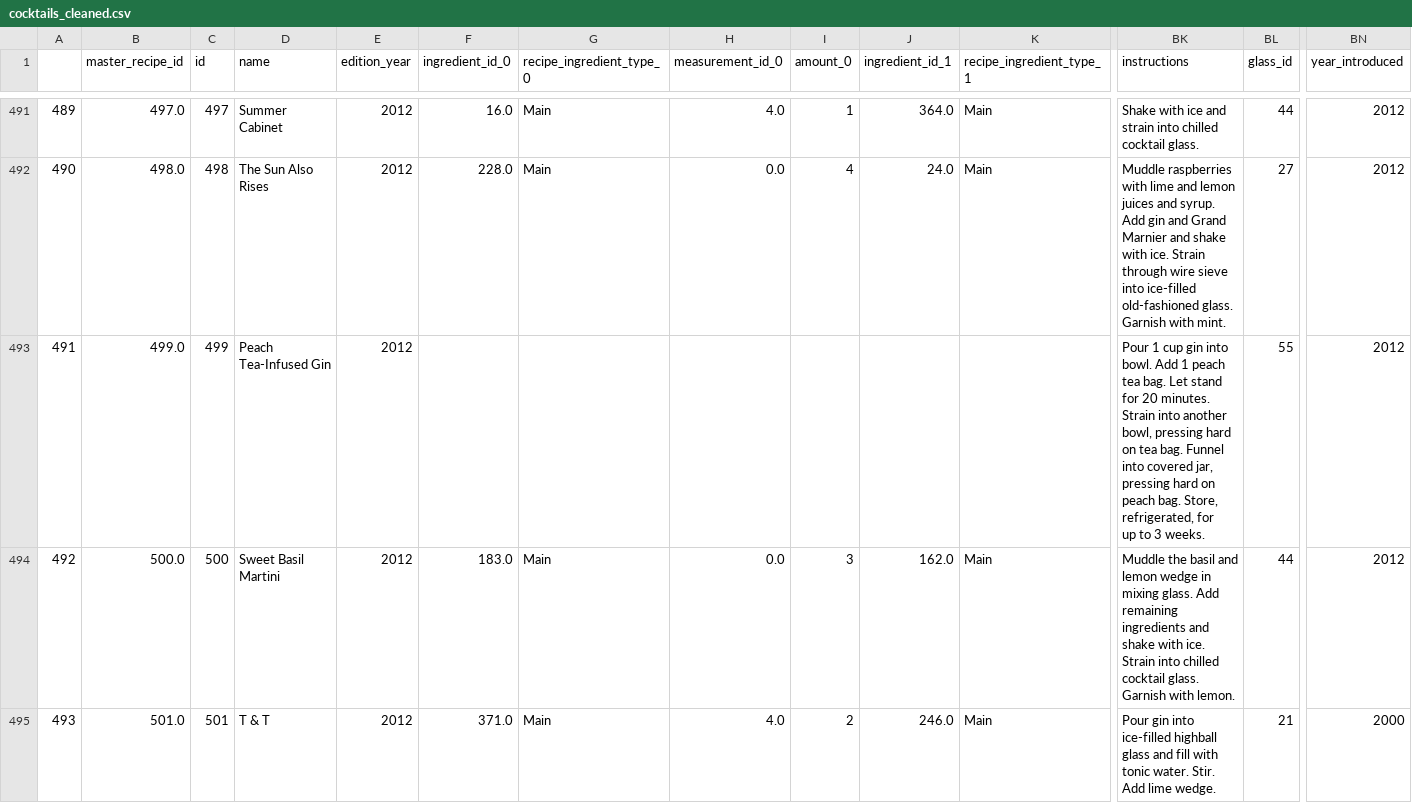
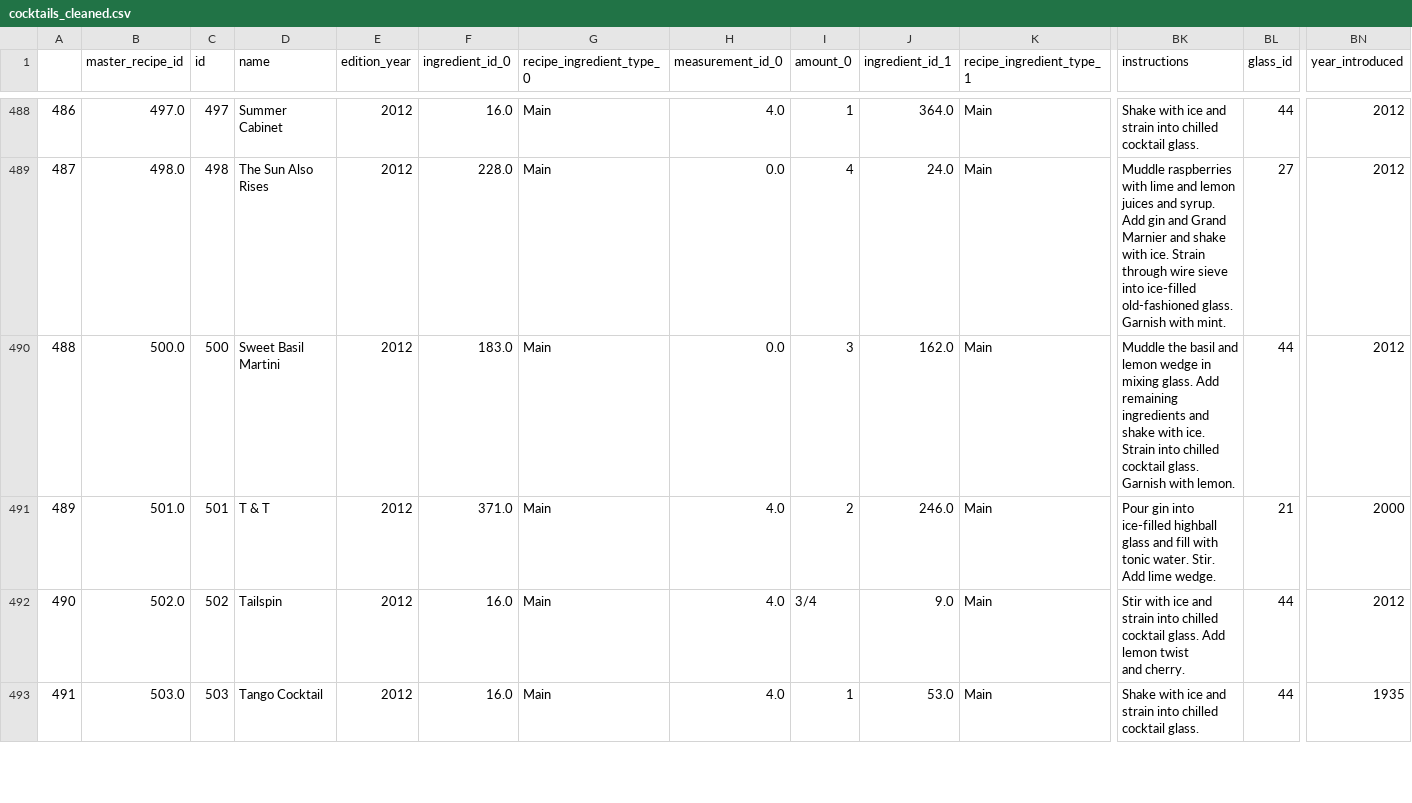
Before and after one commit to nrvanwyck/DS-Unit-2-Sprint-4-Predictive-Modeling-Project, a CSV file: cocktails_cleaned.csv, drawn as a sheet; only a part is shown, gaps mark what is left out; the shorter side is filled out with more unchanged rows; rows hold the shown columns only; ↵ is a line break in a cell; the diff covers the shown part only; the diff names each change by its address in the sheet, - before the commit and + after, or states it on an @@ line.

```diff
--- a/cocktails_cleaned.csv
+++ b/cocktails_cleaned.csv
@@ column A renumbered from row 213 down @@
-row 493: 491 | 499.0 | 499 | Peach Tea-Infused Gin | 2012 |  |  |  |  |  |  | Pour 1 cup gin into bowl. Add 1 peach tea bag. Let stand for 20 minutes. Strain into another bowl, pressing hard on tea bag. Funnel into covered jar, pressing hard on peach bag. Store, refrigerated, for ↵ up to 3 weeks. | 55 | 2012
```
Also changed, not shown: 11 removed rows and 76 edited cells elsewhere in this file, 3 other files.
